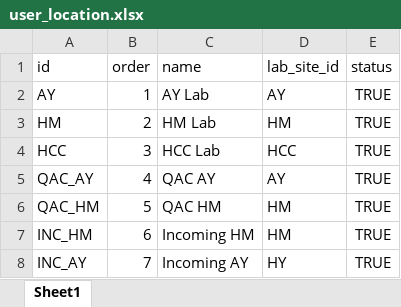
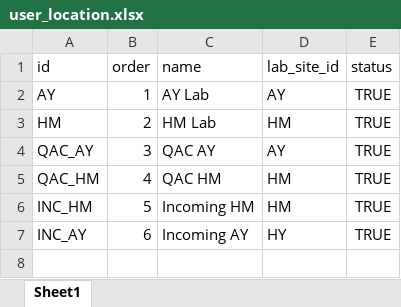
Before and after one commit to Supakon2543/TLS-BackEnd, an Excel workbook: prisma/staticfile/user_location.xlsx, sheet Sheet1, drawn as a sheet; values as stored, in another font and other column widths than the file's, no borders; removed rows and columns are numbered as before the commit, all else as after; the diff names each change by its address in the sheet, - before the commit and + after, or states it on an @@ line.

```diff
--- a/prisma/staticfile/user_location.xlsx (sheet Sheet1)
+++ b/prisma/staticfile/user_location.xlsx (sheet Sheet1)
-row 4: HCC | 3 | HCC Lab | HCC | TRUE
-B4 (order): 4
+B4 (order): 3
-B5 (order): 5
+B5 (order): 4
-B6 (order): 6
+B6 (order): 5
-B7 (order): 7
+B7 (order): 6
```
Also changed, not shown: prisma/staticfile/role.xlsx.
